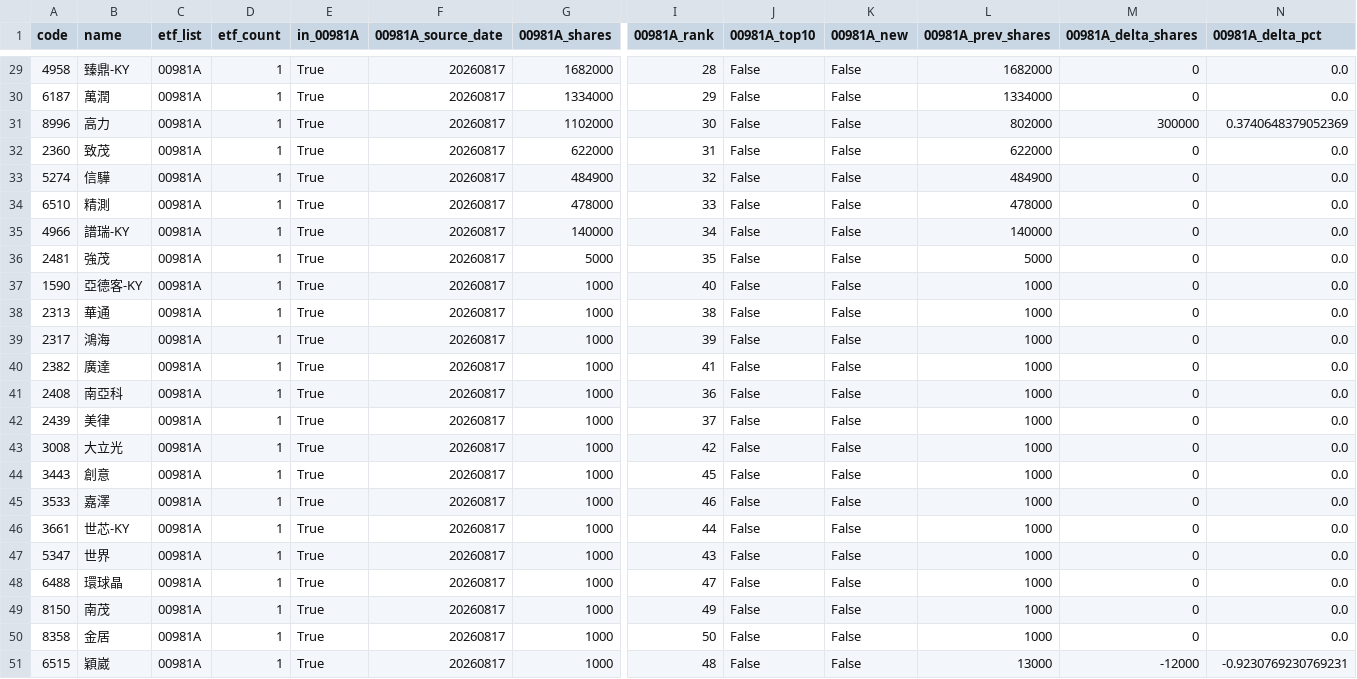
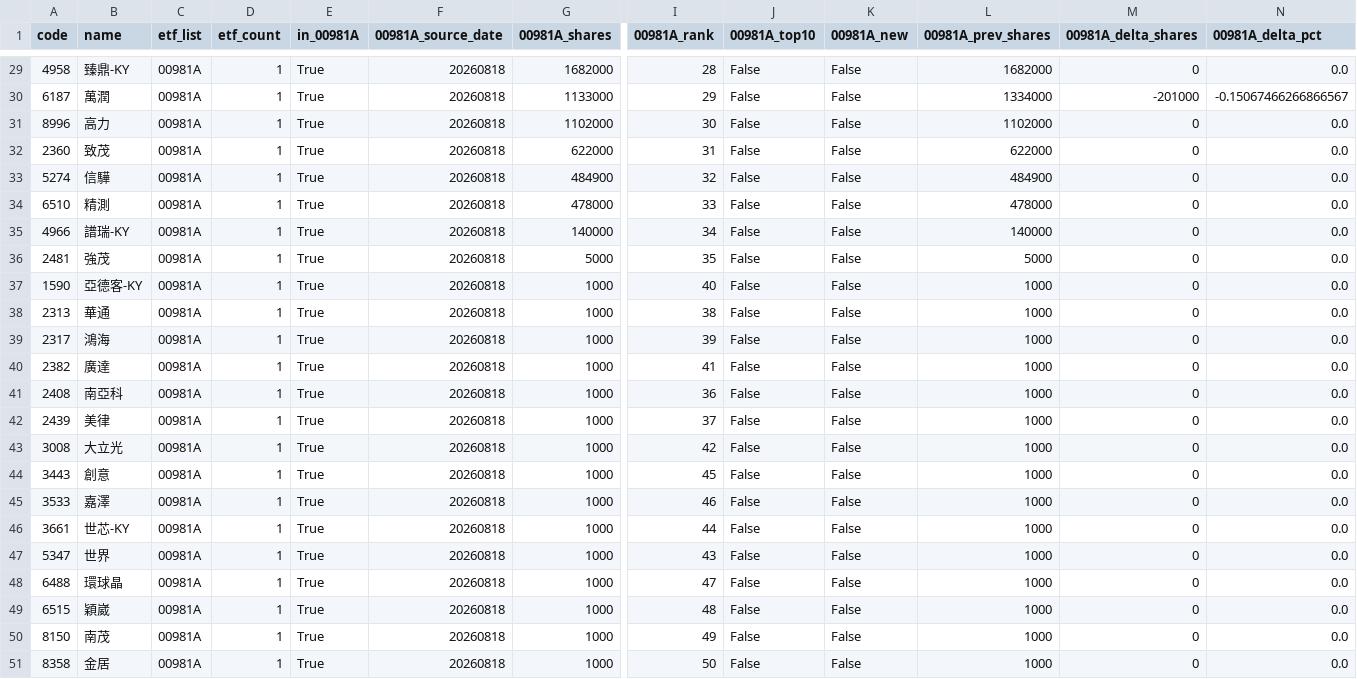
Before and after one commit to 4ru1013/taiwan-stock-screen, a CSV file: output/candidate_pool.csv, drawn as a sheet; only a part is shown, gaps mark what is left out; removed rows and columns are numbered as before the commit, all else as after; rows hold the shown columns only; the diff covers the shown part only; the diff names each change by its address in the sheet, - before the commit and + after, or states it on an @@ line.

```diff
--- a/output/candidate_pool.csv
+++ b/output/candidate_pool.csv
-F29:F48 (00981A_source_date): 20260817
+F29:F48 (00981A_source_date): 20260818
-G30 (00981A_shares): 1334000
+G30 (00981A_shares): 1133000
-M30 (00981A_delta_shares): 0
+M30 (00981A_delta_shares): -201000
-N30 (00981A_delta_pct): 0.0
+N30 (00981A_delta_pct): -0.15067466266866567
-L31 (00981A_prev_shares): 802000
+L31 (00981A_prev_shares): 1102000
-M31 (00981A_delta_shares): 300000
+M31 (00981A_delta_shares): 0
-N31 (00981A_delta_pct): 0.3740648379052369
+N31 (00981A_delta_pct): 0.0
+row 49: 6515 | 穎崴 | 00981A | 1 | True | 20260818 | 1000 | 48 | False | False | 1000 | 0 | 0.0
-F50:F51 (00981A_source_date): 20260817
+F50:F51 (00981A_source_date): 20260818
-row 51: 6515 | 穎崴 | 00981A | 1 | True | 20260817 | 1000 | 48 | False | False | 13000 | -12000 | -0.9230769230769231
```
Also changed, not shown: 2 added rows, 2 removed rows and 36 edited cells elsewhere in this file, data/raw/etf_holdings_latest.csv, data/raw/prices_latest.csv, 4 other files.
